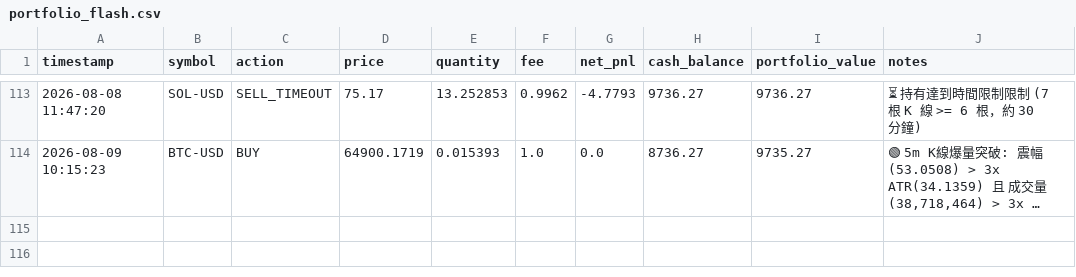
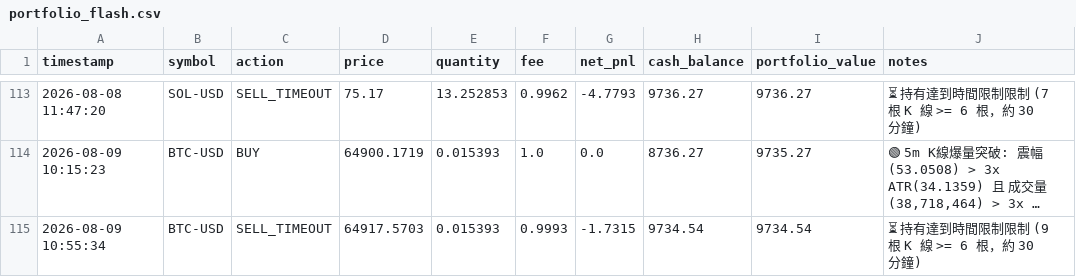
Before and after one commit to b11200034/AI-Flash-Hunter, a CSV file: portfolio_flash.csv, drawn as a sheet; only a part is shown, gaps mark what is left out; long unchanged cells end in …; the diff names each change by its address in the sheet, - before the commit and + after, or states it on an @@ line.

```diff
--- a/portfolio_flash.csv
+++ b/portfolio_flash.csv
+row 115: 2026-08-09 10:55:34 | BTC-USD | SELL_TIMEOUT | 64917.5703 | 0.015393 | 0.9993 | -1.7315 | 9734.54 | 9734.54 | ⏳ 持有達到時間限制限制 (9 根 K 線 >= 6 根，約 30 分鐘)
```
Also changed, not shown: 1 other file.
